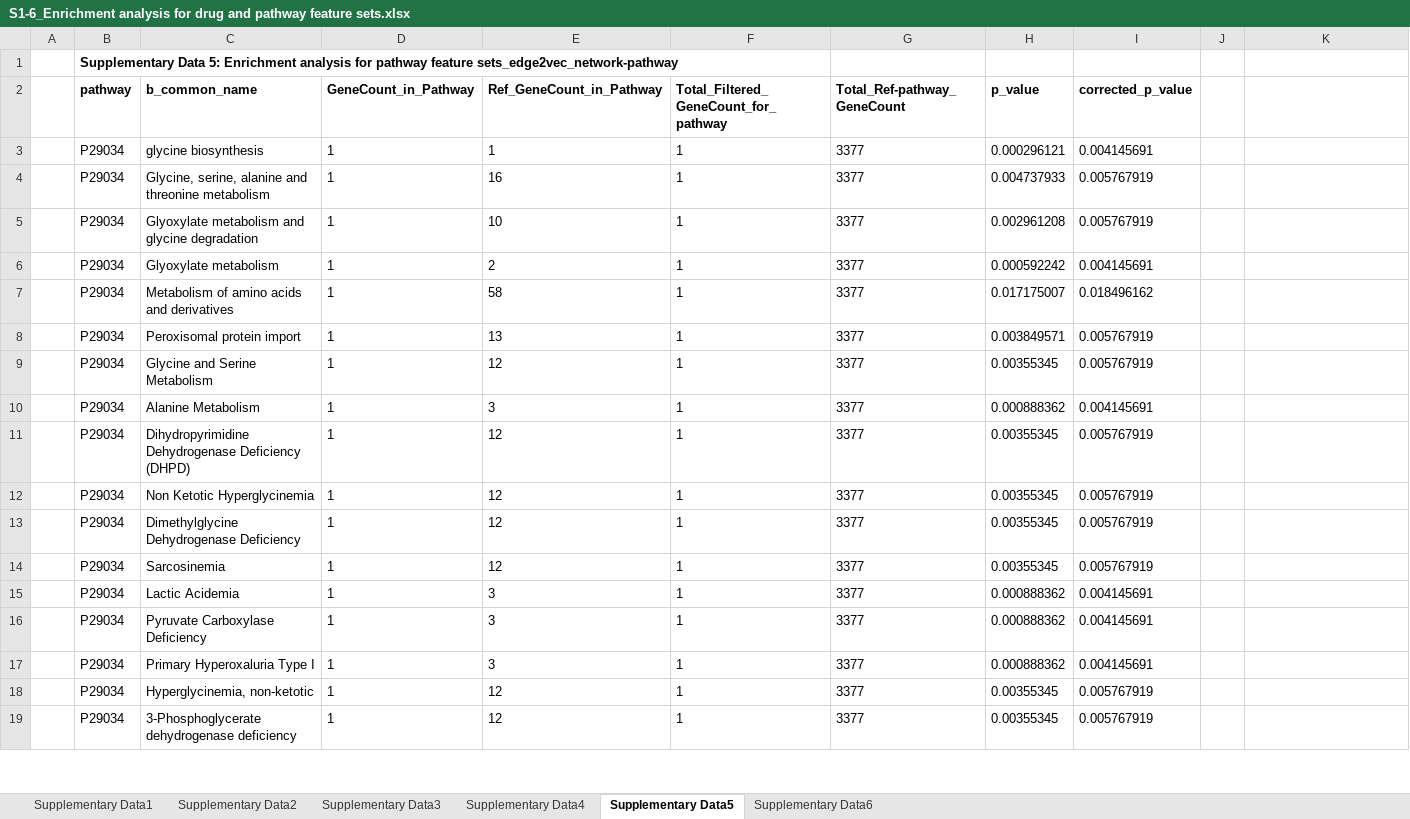
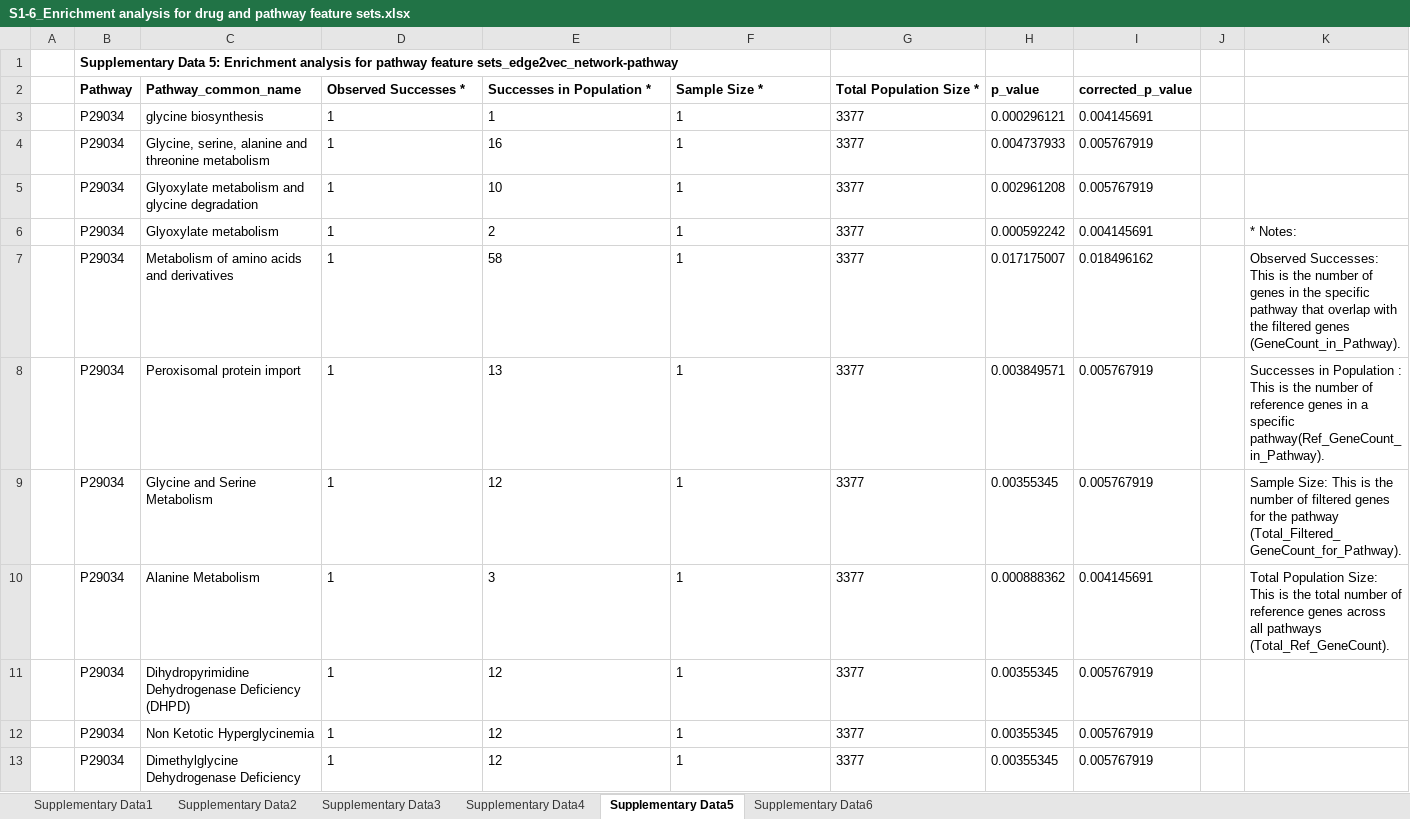
Before and after one commit to EpistasisLab/ADSP_Network_Score, an Excel workbook: S1-6_Enrichment analysis for drug and pathway feature sets.xlsx, sheet Supplementary Data5, drawn as a sheet; only a part is shown; the shorter side is filled out with more unchanged rows; values as stored, in another font and other column widths than the file's, no borders; removed rows and columns are numbered as before the commit, all else as after; the diff names each change by its address in the sheet, - before the commit and + after, or states it on an @@ line.

```diff
--- a/S1-6_Enrichment analysis for drug and pathway feature sets.xlsx (sheet Supplementary Data5)
+++ b/S1-6_Enrichment analysis for drug and pathway feature sets.xlsx (sheet Supplementary Data5)
-row 2:  | pathway | b_common_name | GeneCount_in_Pathway | Ref_GeneCount_in_Pathway | Total_Filtered_GeneCount_for_pathway | Total_Ref-pathway_GeneCount | p_value | corrected_p_value
+row 2:  | Pathway | Pathway_common_name | Observed Successes * | Successes in Population * | Sample Size * | Total Population Size * | p_value | corrected_p_value
-K6: (empty)
+K6: * Notes:
-K7: (empty)
+K7: Observed Successes: This is the number of genes in the specific pathway that overlap with the filtered genes (GeneCount_in_Pathway).
-K8: (empty)
+K8: Successes in Population : This is the number of reference genes in a specific pathway(Ref_GeneCount_in_Pathway).
-K9: (empty)
+K9: Sample Size: This is the number of filtered genes for the pathway (Total_Filtered_GeneCount_for_Pathway).
-K10: (empty)
+K10: Total Population Size: This is the total number of reference genes across all pathways (Total_Ref_GeneCount).
```
Also changed, not shown: sheet Supplementary Data1, sheet Supplementary Data3, sheet Supplementary Data2, sheet Supplementary Data6, sheet Supplementary Data4.
